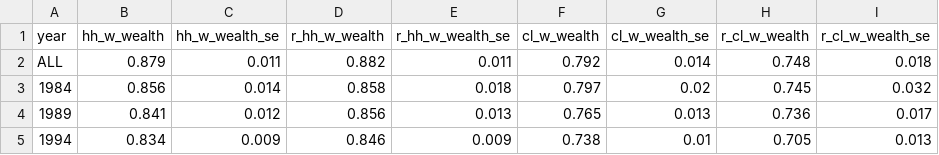
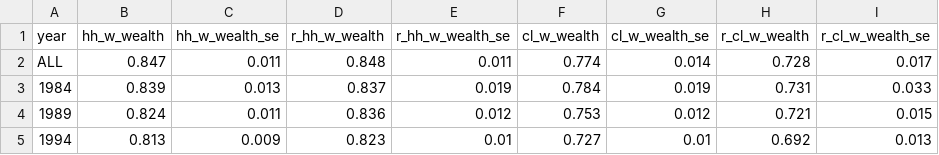
Before and after one commit to aebuechele29/clan_study, a CSV file: 6_calculate_gini/output/all_ginis/wealth_nohouse.csv, drawn as a sheet; only a part is shown; the diff covers the shown part only.

```diff
--- a/6_calculate_gini/output/all_ginis/wealth_nohouse.csv
+++ b/6_calculate_gini/output/all_ginis/wealth_nohouse.csv
@@ -1,5 +1,5 @@
 "year","hh_w_wealth","hh_w_wealth_se","r_hh_w_wealth","r_hh_w_wealth_se","cl_w_wealth","cl_w_wealth_se","r_cl_w_wealth","r_cl_w_wealth_se"
-"ALL",0.879,0.011,0.882,0.011,0.792,0.014,0.748,0.018
-"1984",0.856,0.014,0.858,0.018,0.797,0.02,0.745,0.032
-"1989",0.841,0.012,0.856,0.013,0.765,0.013,0.736,0.017
-"1994",0.834,0.009,0.846,0.009,0.738,0.01,0.705,0.013
+"ALL",0.847,0.011,0.848,0.011,0.774,0.014,0.728,0.017
+"1984",0.839,0.013,0.837,0.019,0.784,0.019,0.731,0.033
+"1989",0.824,0.011,0.836,0.012,0.753,0.012,0.721,0.015
+"1994",0.813,0.009,0.823,0.01,0.727,0.01,0.692,0.013
```
Also changed, not shown: 76 edited cells elsewhere in this file, 5_summary/output/summary_statistics.csv, 6_calculate_gini/output/all_ginis/compare_samples/income.csv, 37 other files.
